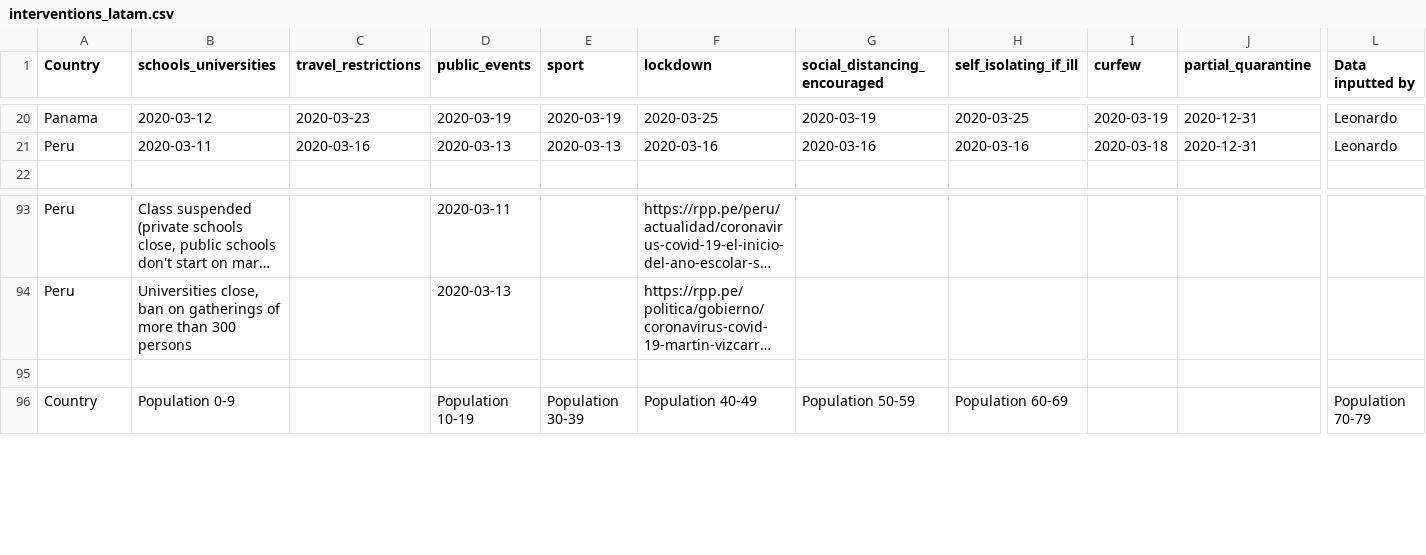
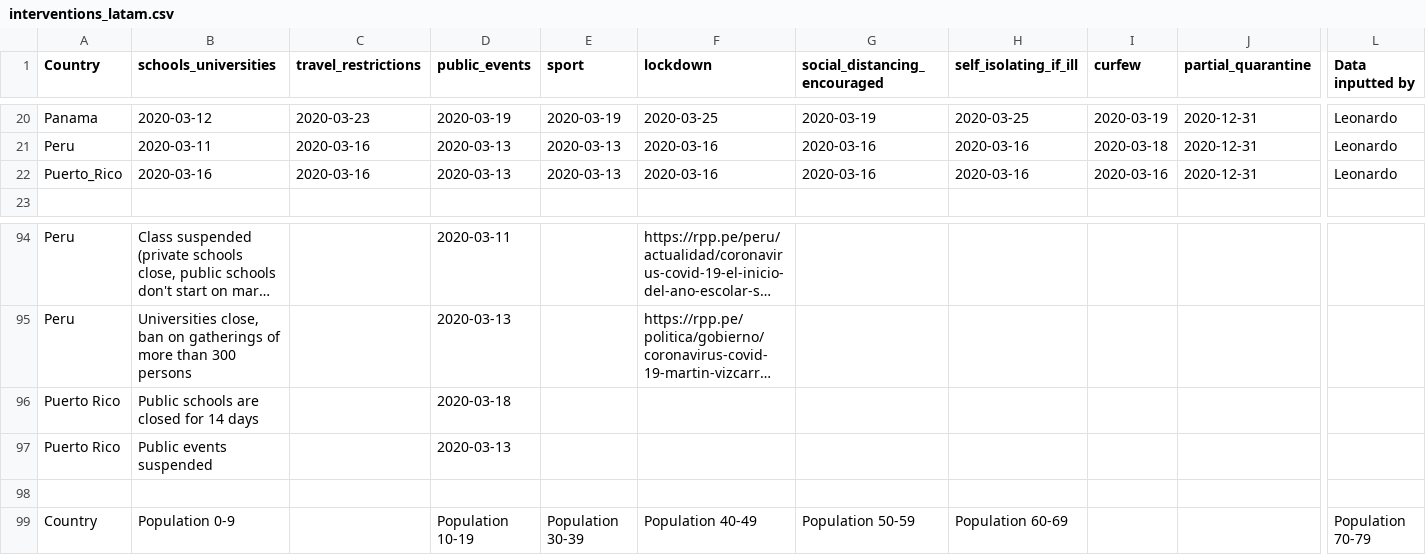
Before and after one commit to leonardo-calcagno/covid19model_latam, a CSV file: data/interventions_latam.csv, drawn as a sheet; only a part is shown, gaps mark what is left out; long unchanged cells end in …; rows hold the shown columns only; the diff names each change by its address in the sheet, - before the commit and + after, or states it on an @@ line.

Commit message:
Add Puerto Rico to alternative simulations; remove Ecuador due to dubious data on deaths

```diff
--- a/data/interventions_latam.csv
+++ b/data/interventions_latam.csv
+row 22: Puerto_Rico | 2020-03-16 | 2020-03-16 | 2020-03-13 | 2020-03-13 | 2020-03-16 | 2020-03-16 | 2020-03-16 | 2020-03-16 | 2020-12-31 | Leonardo
+row 96: Puerto Rico | Public schools are closed for 14 days |  | 2020-03-18
+row 97: Puerto Rico | Public events suspended |  | 2020-03-13
```
Also changed, not shown: 8 other files.
